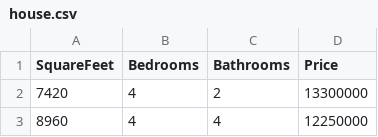
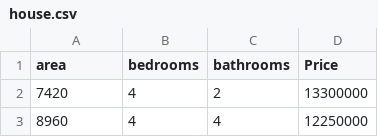
Before and after one commit to SeverusSnapee/ML-PROJECT, a CSV file: house.csv, drawn as a sheet; only a part is shown.

Commit message:
Update house.csv

```diff
--- a/house.csv
+++ b/house.csv
@@ -1,2 +1,2 @@
-SquareFeet,Bedrooms,Bathrooms,Price
+area,bedrooms,bathrooms,Price
 7420,4,2,13300000
```
